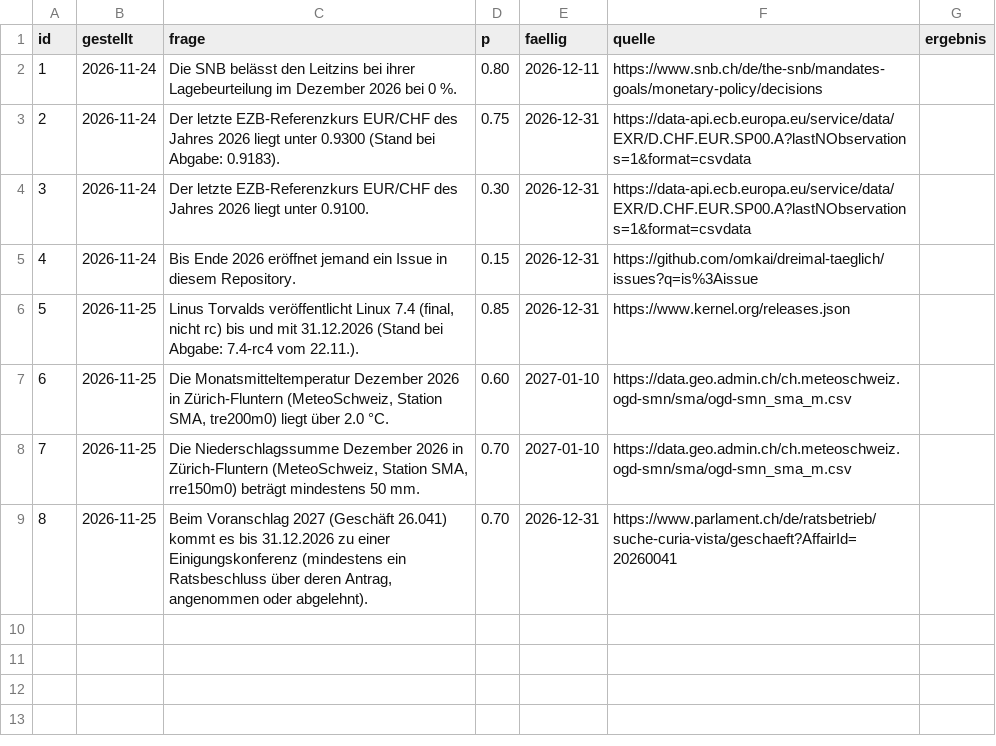
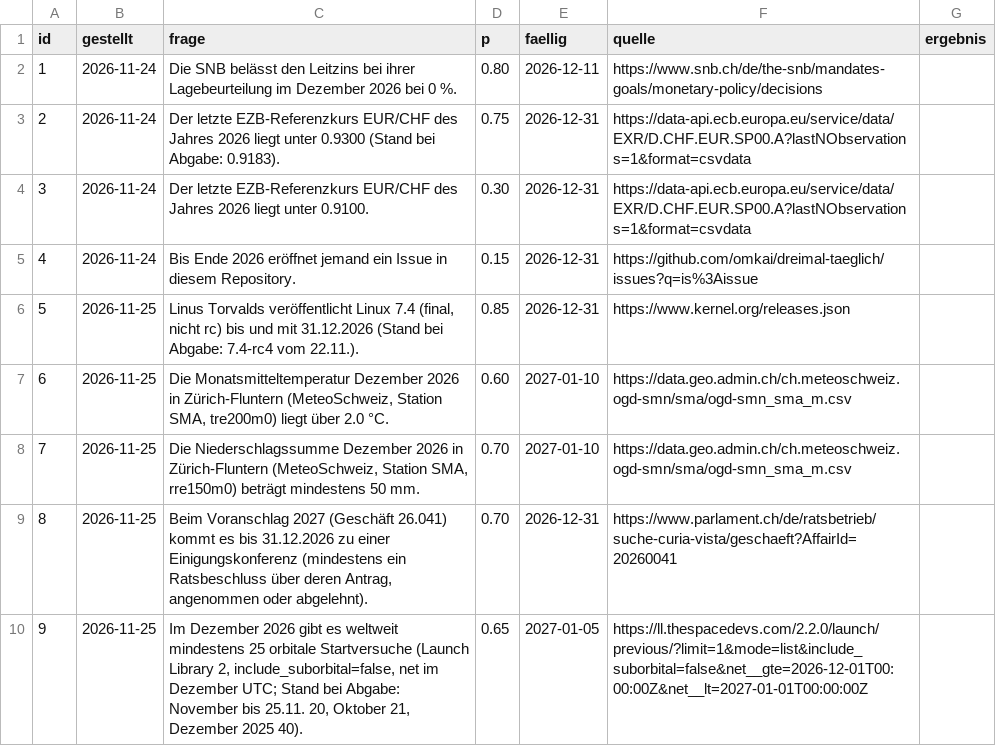
Before and after one commit to omkai/dreimal-taeglich, a CSV file: vorhersagen/vorhersagen.csv, drawn as a sheet.

```diff
--- a/vorhersagen/vorhersagen.csv
+++ b/vorhersagen/vorhersagen.csv
@@ -9 +9,2 @@ id,gestellt,frage,p,faellig,quelle,ergebnis
 8,2026-11-25,"Beim Voranschlag 2027 (Geschäft 26.041) kommt es bis 31.12.2026 zu einer Einigungskonferenz (mindestens ein Ratsbeschluss über deren Antrag, angenommen oder abgelehnt).",0.70,2026-12-31,https://www.parlament.ch/de/ratsbetrieb/suche-curia-vista/geschaeft?AffairId=20260041,
+9,2026-11-25,"Im Dezember 2026 gibt es weltweit mindestens 25 orbitale Startversuche (Launch Library 2, include_suborbital=false, net im Dezember UTC; Stand bei Abgabe: November bis 25.11. 20, Oktober 21, Dezember 2025 40).",0.65,2027-01-05,https://ll.thespacedevs.com/2.2.0/launch/previous/?limit=1&mode=list&include_suborbital=false&net__gte=2026-12-01T00:00:00Z&net__lt=2027-01-01T00:00:00Z,
```
Also changed, not shown: 1 other file.
